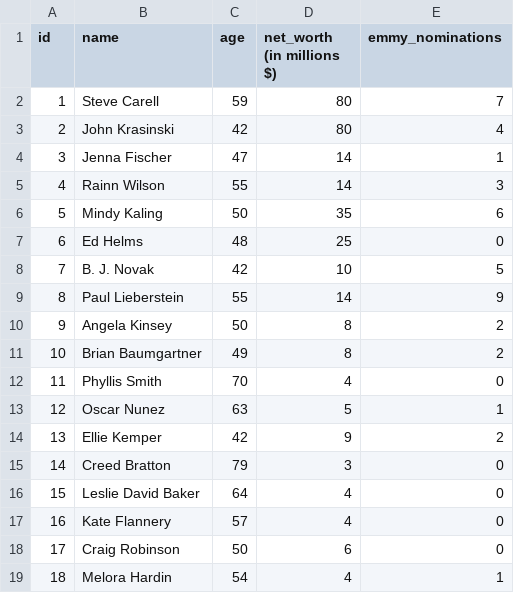
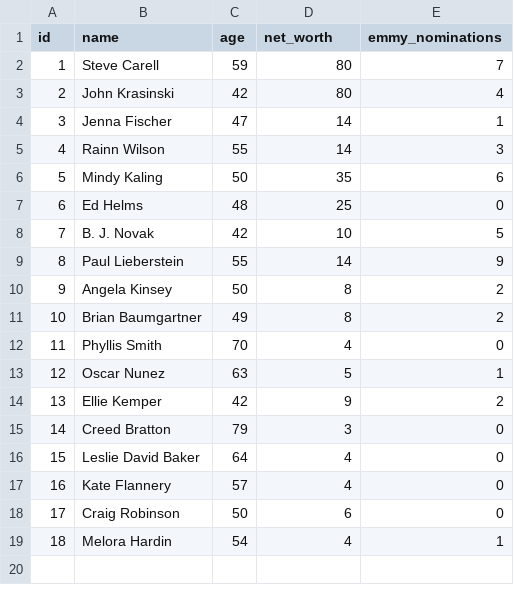
Before and after one commit to bejoysen-uva/office_db, a CSV file: actors.csv, drawn as a sheet.

Commit message:
Remove (in millions) in actors net_worth column

```diff
--- a/actors.csv
+++ b/actors.csv
@@ -1,2 +1,2 @@
-id,name,age,net_worth (in millions $),emmy_nominations
+id,name,age,net_worth,emmy_nominations
 1,Steve Carell,59,80,7
```
